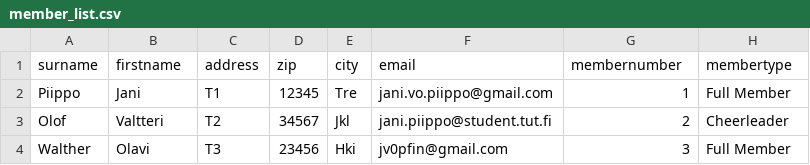
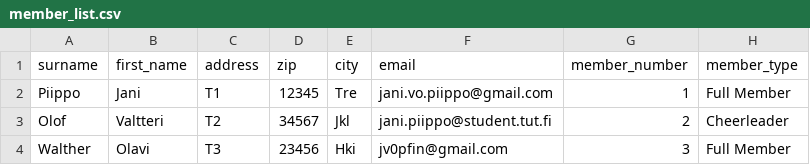
Before and after one commit to piippojani/Jayla, a CSV file: InvoiceGenerator/member_list.csv, drawn as a sheet.

Commit message:
Emailien lähettäminen toimii

```diff
--- a/InvoiceGenerator/member_list.csv
+++ b/InvoiceGenerator/member_list.csv
@@ -1,2 +1,2 @@
-surname;firstname;address;zip;city;email;membernumber;membertype
+surname;first_name;address;zip;city;email;member_number;member_type
 Piippo;Jani;T1;12345;Tre;jani.vo.piippo@gmail.com;1;Full Member
```
Also changed, not shown: 1 other file.
